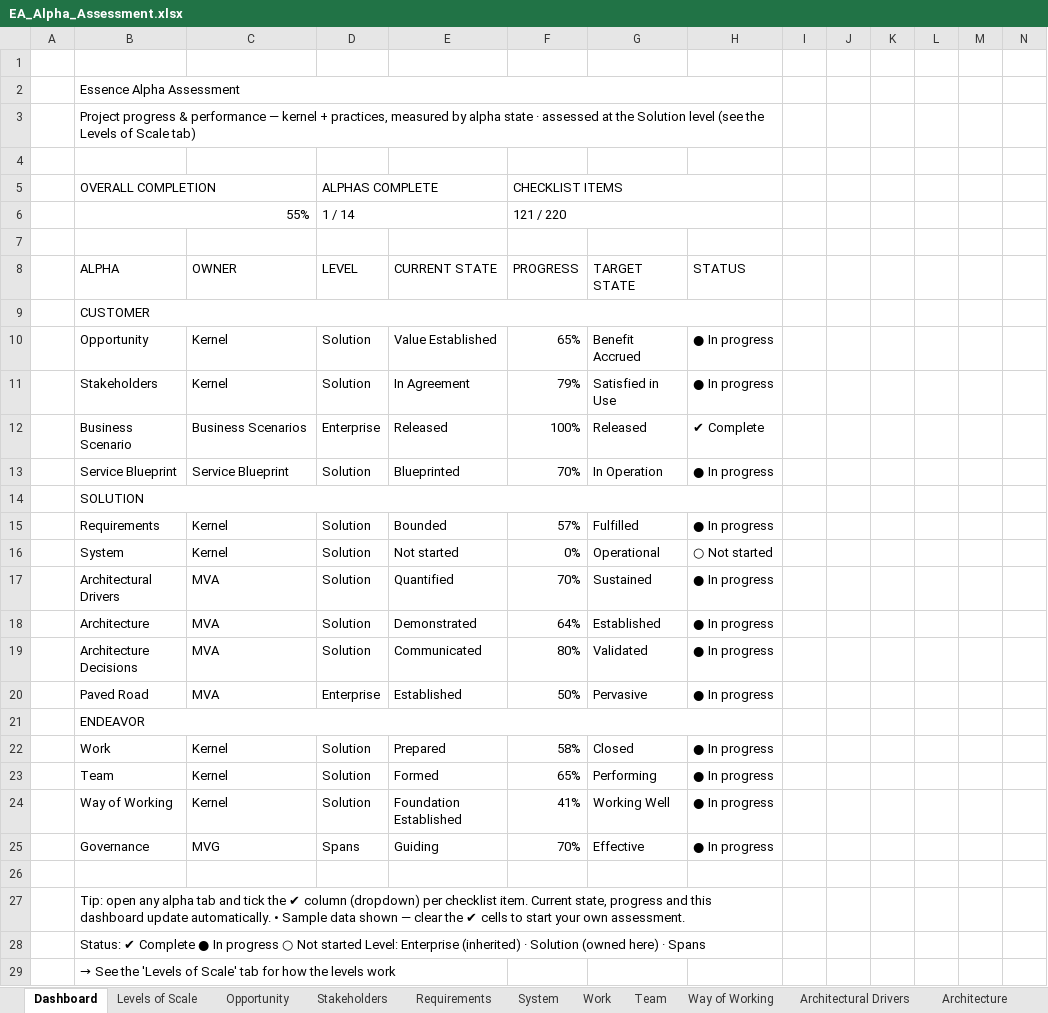
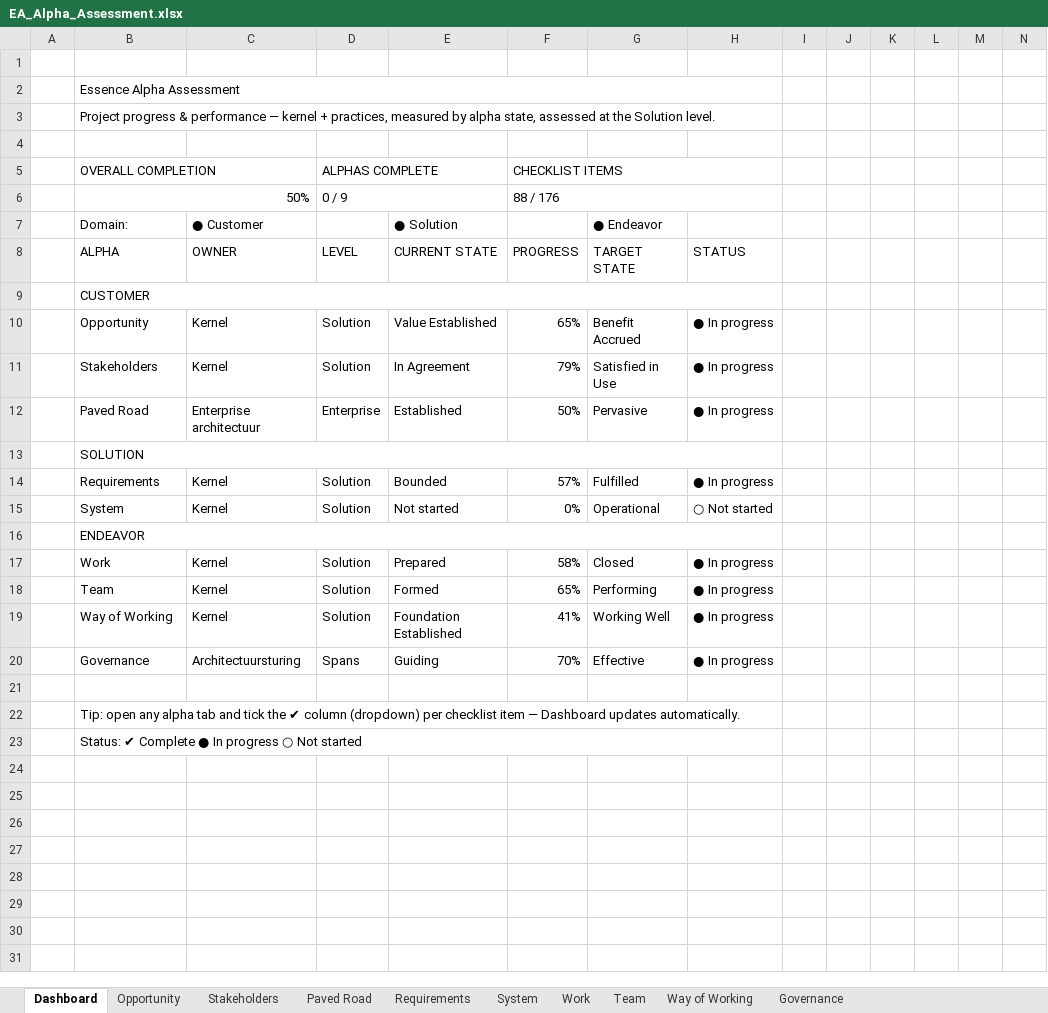
Before and after one commit to hietkamp/hietkamp.github.io, an Excel workbook: essence/EA_Alpha_Assessment.xlsx, sheet Dashboard, drawn as a sheet; values as stored, in another font and other column widths than the file's, no cell formats; conditional formats not drawn; removed rows and columns are numbered as before the commit, all else as after; the diff names each change by its address in the sheet, - before the commit and + after, or states it on an @@ line.

```diff
--- a/essence/EA_Alpha_Assessment.xlsx (sheet Dashboard)
+++ b/essence/EA_Alpha_Assessment.xlsx (sheet Dashboard)
-sheet tab: Levels of Scale
-sheet tab: Architectural Drivers
-sheet tab: Architecture
-B3 (ALPHA): …by alpha state · assessed at the Solution level (see the Levels of Scale tab)
+B3 (ALPHA): …by alpha state, assessed at the Solution level.
-row 6:  | 55% |  | 1 / 14 |  | 121 / 220
-row 6: (empty)
+row 6:  | 50% |  | 0 / 9 |  | 88 / 176
+B6:C6 merged
+D6:E6 merged
+F6:H6 merged
+row 7:  | Domain: | ● Customer |  | ● Solution |  | ● Endeavor
-row 12:  | Business Scenario | Business Scenarios | Enterprise | Released | 100% | Released | ✔ Complete
-row 13:  | Service Blueprint | Service Blueprint | Solution | Blueprinted | 70% | In Operation | ● In progress
+row 12:  | Paved Road | Enterprise architectuur | Enterprise | Established | 50% | Pervasive | ● In progress
-row 17:  | Architectural Drivers | MVA | Solution | Quantified | 70% | Sustained | ● In progress
-row 18:  | Architecture | MVA | Solution | Demonstrated | 64% | Established | ● In progress
-row 19:  | Architecture Decisions | MVA | Solution | Communicated | 80% | Validated | ● In progress
-row 20:  | Paved Road | MVA | Enterprise | Established | 50% | Pervasive | ● In progress
-C20 (OWNER): MVG
+C20 (OWNER): Architectuursturing
-B22 (ALPHA): …per checklist item. Current state, progress and this dashboard update automatically. • Sample data shown — clear the ✔ cells to start your own assessment.
+B22 (ALPHA): …per checklist item — Dashboard updates automatically.
-B23 (ALPHA): …Not started Level: Enterprise (inherited) · Solution (owned here) · Spans
+B23 (ALPHA): …Not started
-row 29:  | → See the 'Levels of Scale' tab for how the levels work
```
Also changed, not shown: sheet System, sheet Requirements, sheet Opportunity, sheet Work, sheet Stakeholders, sheet Team, 3 more sheets, other sheet tabs, cell formats, formulas that keep their value, hidden cells, 48 other files.
